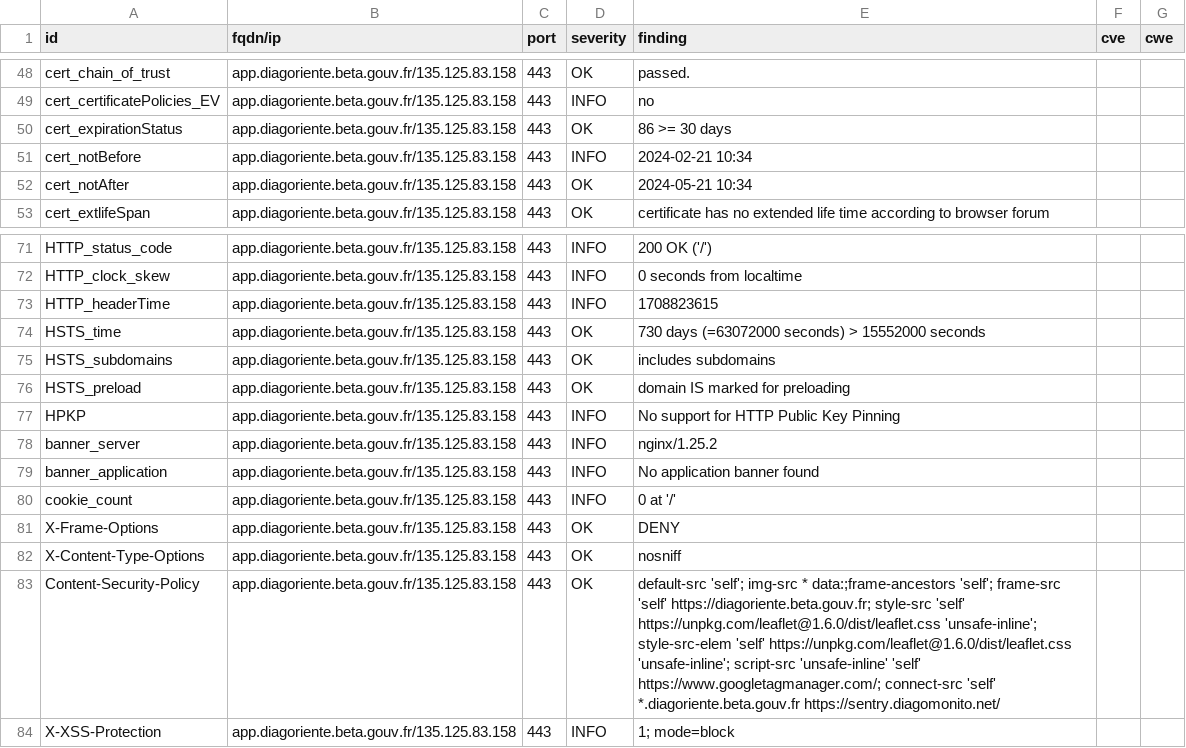
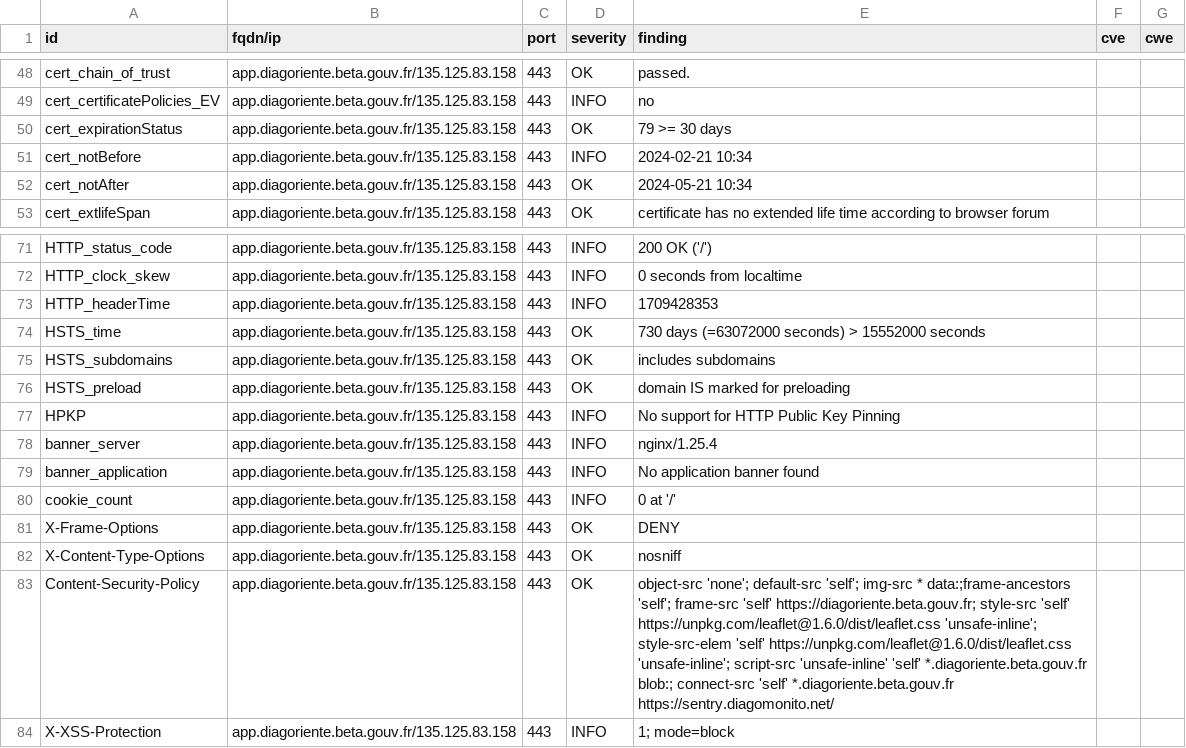
Before and after one commit to Diagoriente/dashlord, a CSV file: results/aHR0cHM6Ly9hcHAuZGlhZ29yaWVudGUuYmV0YS5nb3V2LmZy/testssl.csv, drawn as a sheet; only a part is shown, gaps mark what is left out.

```diff
--- a/results/aHR0cHM6Ly9hcHAuZGlhZ29yaWVudGUuYmV0YS5nb3V2LmZy/testssl.csv
+++ b/results/aHR0cHM6Ly9hcHAuZGlhZ29yaWVudGUuYmV0YS5nb3V2LmZy/testssl.csv
@@ -49,3 +49,3 @@
 "cert_certificatePolicies_EV","app.diagoriente.beta.gouv.fr/135.125.83.158","443","INFO","no","",""
-"cert_expirationStatus","app.diagoriente.beta.gouv.fr/135.125.83.158","443","OK","86 >= 30 days","",""
+"cert_expirationStatus","app.diagoriente.beta.gouv.fr/135.125.83.158","443","OK","79 >= 30 days","",""
 "cert_notBefore","app.diagoriente.beta.gouv.fr/135.125.83.158","443","INFO","2024-02-21 10:34","",""
@@ -72,3 +72,3 @@
 "HTTP_clock_skew","app.diagoriente.beta.gouv.fr/135.125.83.158","443","INFO","0 seconds from localtime","",""
-"HTTP_headerTime","app.diagoriente.beta.gouv.fr/135.125.83.158","443","INFO","1708823615","",""
+"HTTP_headerTime","app.diagoriente.beta.gouv.fr/135.125.83.158","443","INFO","1709428353","",""
 "HSTS_time","app.diagoriente.beta.gouv.fr/135.125.83.158","443","OK","730 days (=63072000 seconds) > 15552000 seconds","",""
@@ -77,3 +77,3 @@
 "HPKP","app.diagoriente.beta.gouv.fr/135.125.83.158","443","INFO","No support for HTTP Public Key Pinning","",""
-"banner_server","app.diagoriente.beta.gouv.fr/135.125.83.158","443","INFO","nginx/1.25.2","",""
+"banner_server","app.diagoriente.beta.gouv.fr/135.125.83.158","443","INFO","nginx/1.25.4","",""
 "banner_application","app.diagoriente.beta.gouv.fr/135.125.83.158","443","INFO","No application banner found","",""
@@ -82,3 +82,3 @@
 "X-Content-Type-Options","app.diagoriente.beta.gouv.fr/135.125.83.158","443","OK","nosniff","",""
-"Content-Security-Policy","app.diagoriente.beta.gouv.fr/135.125.83.158","443","OK","default-src 'self'; img-src * data:;frame-ancestors 'self'; frame-src 'self' https://diagoriente.beta.gouv.fr; style-src 'self' https://unpkg.com/leaflet@1.6.0/dist/leaflet.css 'unsafe-inline'; style-src-elem  'self' https://unpkg.com/leaflet@1.6.0/dist/leaflet.css 'unsafe-inline'; script-src 'unsafe-inline' 'self' https://www.googletagmanager.com/; connect-src 'self' *.diagoriente.beta.gouv.fr https://sentry.diagomonito.net/","",""
+"Content-Security-Policy","app.diagoriente.beta.gouv.fr/135.125.83.158","443","OK","object-src 'none'; default-src 'self'; img-src * data:;frame-ancestors 'self'; frame-src 'self' https://diagoriente.beta.gouv.fr; style-src 'self' https://unpkg.com/leaflet@1.6.0/dist/leaflet.css 'unsafe-inline'; style-src-elem  'self' https://unpkg.com/leaflet@1.6.0/dist/leaflet.css 'unsafe-inline'; script-src 'unsafe-inline' 'self' *.diagoriente.beta.gouv.fr blob:; connect-src 'self' *.diagoriente.beta.gouv.fr https://sentry.diagomonito.net/","",""
 "X-XSS-Protection","app.diagoriente.beta.gouv.fr/135.125.83.158","443","INFO","1; mode=block","",""
```
Also changed, not shown: 13 other files.
